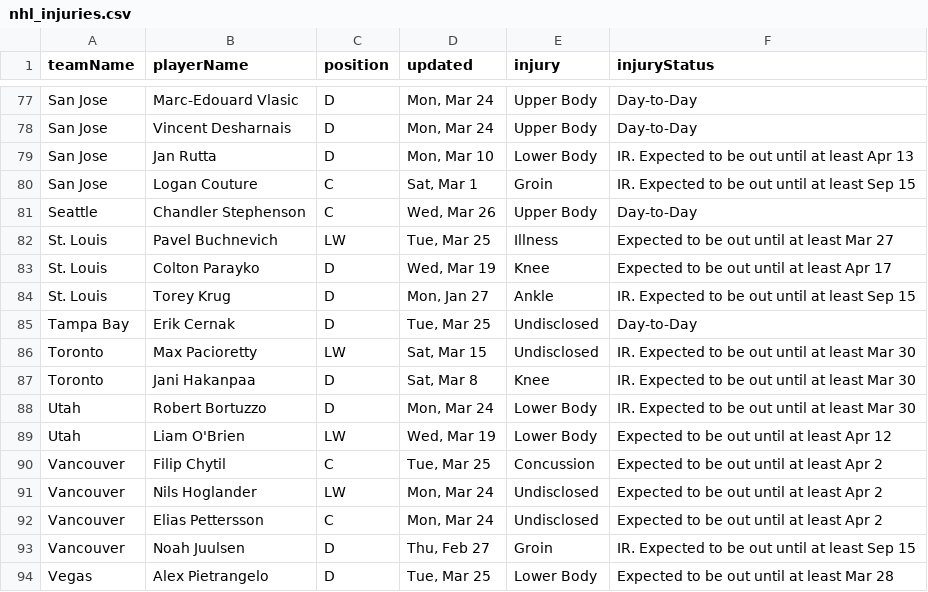
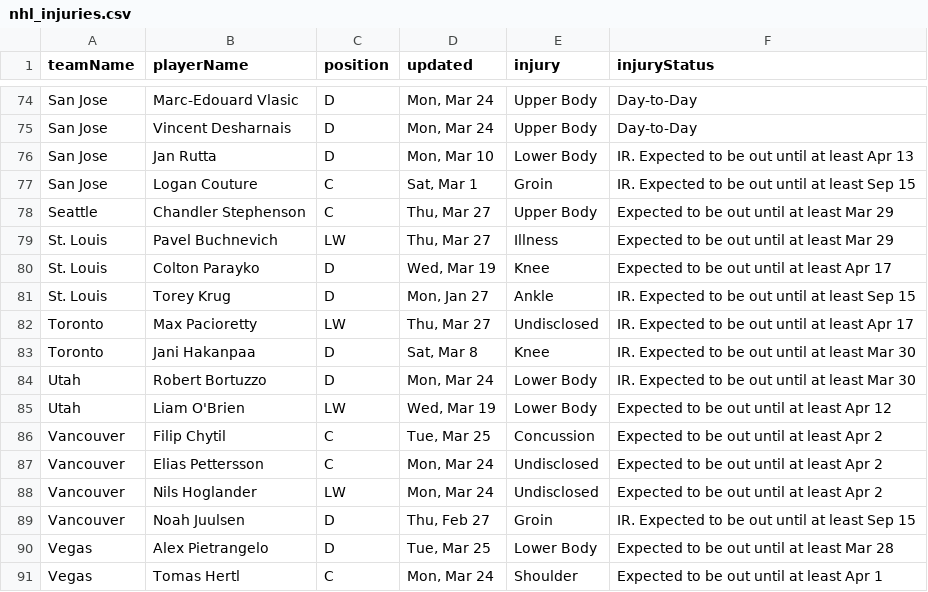
Before and after one commit to quintonfesq04/RealSports, a CSV file: NHL/nhl_injuries.csv, drawn as a sheet; only a part is shown, gaps mark what is left out; the shorter side is filled out with more unchanged rows; the diff covers the shown part only.

```diff
--- a/NHL/nhl_injuries.csv
+++ b/NHL/nhl_injuries.csv
@@ -80,8 +77,7 @@ San Jose,Jan Rutta,D,"Mon, Mar 10",Lower Body,IR. Expected to be out until at le
 San Jose,Logan Couture,C,"Sat, Mar 1",Groin,IR. Expected to be out until at least Sep 15
-Seattle,Chandler Stephenson,C,"Wed, Mar 26",Upper Body,Day-to-Day
-St. Louis,Pavel Buchnevich,LW,"Tue, Mar 25",Illness,Expected to be out until at least Mar 27
+Seattle,Chandler Stephenson,C,"Thu, Mar 27",Upper Body,Expected to be out until at least Mar 29
+St. Louis,Pavel Buchnevich,LW,"Thu, Mar 27",Illness,Expected to be out until at least Mar 29
 St. Louis,Colton Parayko,D,"Wed, Mar 19",Knee,Expected to be out until at least Apr 17
 St. Louis,Torey Krug,D,"Mon, Jan 27",Ankle,IR. Expected to be out until at least Sep 15
-Tampa Bay,Erik Cernak,D,"Tue, Mar 25",Undisclosed,Day-to-Day
-Toronto,Max Pacioretty,LW,"Sat, Mar 15",Undisclosed,IR. Expected to be out until at least Mar 30
+Toronto,Max Pacioretty,LW,"Thu, Mar 27",Undisclosed,IR. Expected to be out until at least Apr 17
 Toronto,Jani Hakanpaa,D,"Sat, Mar 8",Knee,IR. Expected to be out until at least Mar 30
@@ -90,4 +86,4 @@ Utah,Liam O'Brien,LW,"Wed, Mar 19",Lower Body,Expected to be out until at least
 Vancouver,Filip Chytil,C,"Tue, Mar 25",Concussion,Expected to be out until at least Apr 2
+Vancouver,Elias Pettersson,C,"Mon, Mar 24",Undisclosed,Expected to be out until at least Apr 2
 Vancouver,Nils Hoglander,LW,"Mon, Mar 24",Undisclosed,Expected to be out until at least Apr 2
-Vancouver,Elias Pettersson,C,"Mon, Mar 24",Undisclosed,Expected to be out until at least Apr 2
 Vancouver,Noah Juulsen,D,"Thu, Feb 27",Groin,IR. Expected to be out until at least Sep 15
```
Also changed, not shown: 11 added rows, 14 removed rows, 3 moved rows and 28 edited cells elsewhere in this file, CBB/cbb_players_stats.csv, MLB/mlb_injuries.csv, 7 other files.
